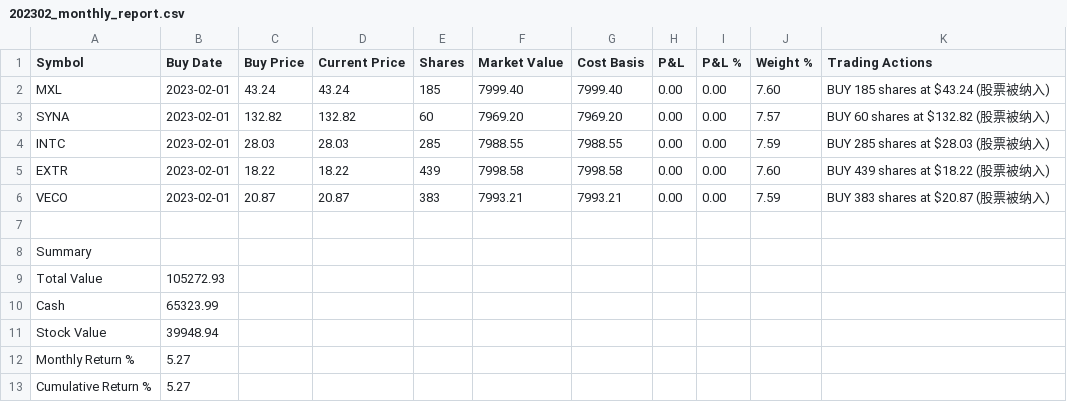
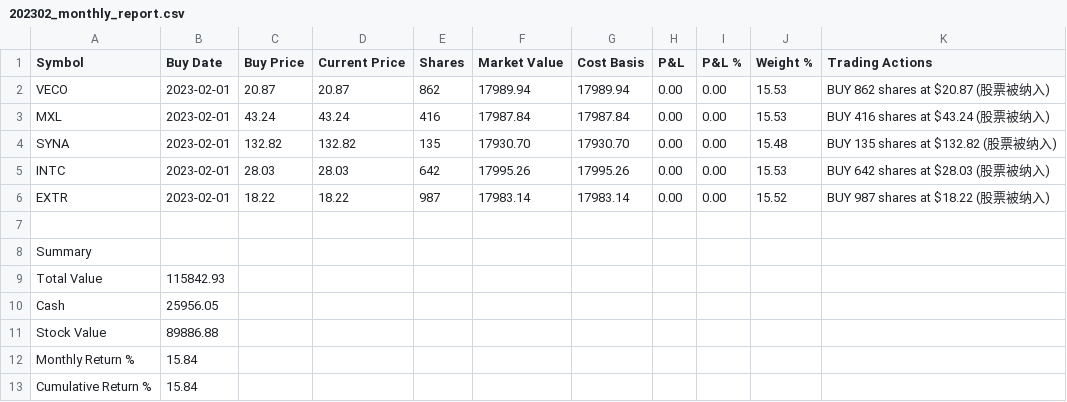
Before and after one commit to zzpwestlife/tech-titans, a CSV file: output/monthly_reports/202302_monthly_report.csv, drawn as a sheet.

```diff
--- a/output/monthly_reports/202302_monthly_report.csv
+++ b/output/monthly_reports/202302_monthly_report.csv
@@ -1,13 +1,13 @@
 Symbol,Buy Date,Buy Price,Current Price,Shares,Market Value,Cost Basis,P&L,P&L %,Weight %,Trading Actions
-MXL,2023-02-01,43.24,43.24,185,7999.40,7999.40,0.00,0.00,7.60,BUY 185 shares at $43.24 (股票被纳入)
-SYNA,2023-02-01,132.82,132.82,60,7969.20,7969.20,0.00,0.00,7.57,BUY 60 shares at $132.82 (股票被纳入)
-INTC,2023-02-01,28.03,28.03,285,7988.55,7988.55,0.00,0.00,7.59,BUY 285 shares at $28.03 (股票被纳入)
-EXTR,2023-02-01,18.22,18.22,439,7998.58,7998.58,0.00,0.00,7.60,BUY 439 shares at $18.22 (股票被纳入)
-VECO,2023-02-01,20.87,20.87,383,7993.21,7993.21,0.00,0.00,7.59,BUY 383 shares at $20.87 (股票被纳入)
+VECO,2023-02-01,20.87,20.87,862,17989.94,17989.94,0.00,0.00,15.53,BUY 862 shares at $20.87 (股票被纳入)
+MXL,2023-02-01,43.24,43.24,416,17987.84,17987.84,0.00,0.00,15.53,BUY 416 shares at $43.24 (股票被纳入)
+SYNA,2023-02-01,132.82,132.82,135,17930.70,17930.70,0.00,0.00,15.48,BUY 135 shares at $132.82 (股票被纳入)
+INTC,2023-02-01,28.03,28.03,642,17995.26,17995.26,0.00,0.00,15.53,BUY 642 shares at $28.03 (股票被纳入)
+EXTR,2023-02-01,18.22,18.22,987,17983.14,17983.14,0.00,0.00,15.52,BUY 987 shares at $18.22 (股票被纳入)
 ,,,,,,,,,,
 Summary,,,,,,,,,,
-Total Value,105272.93,,,,,,,,,
-Cash,65323.99,,,,,,,,,
-Stock Value,39948.94,,,,,,,,,
-Monthly Return %,5.27,,,,,,,,,
-Cumulative Return %,5.27,,,,,,,,,
+Total Value,115842.93,,,,,,,,,
+Cash,25956.05,,,,,,,,,
+Stock Value,89886.88,,,,,,,,,
+Monthly Return %,15.84,,,,,,,,,
+Cumulative Return %,15.84,,,,,,,,,
```
Also changed, not shown: output/monthly_reports/202303_monthly_report.csv, output/monthly_reports/202403_monthly_report.csv, 40 other files.
